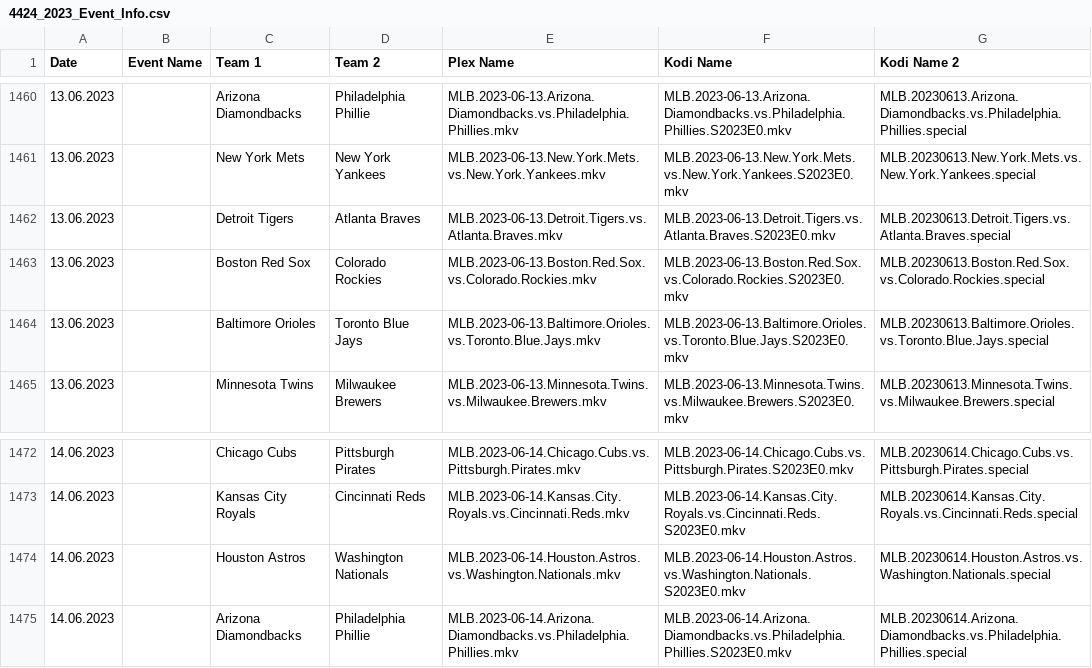
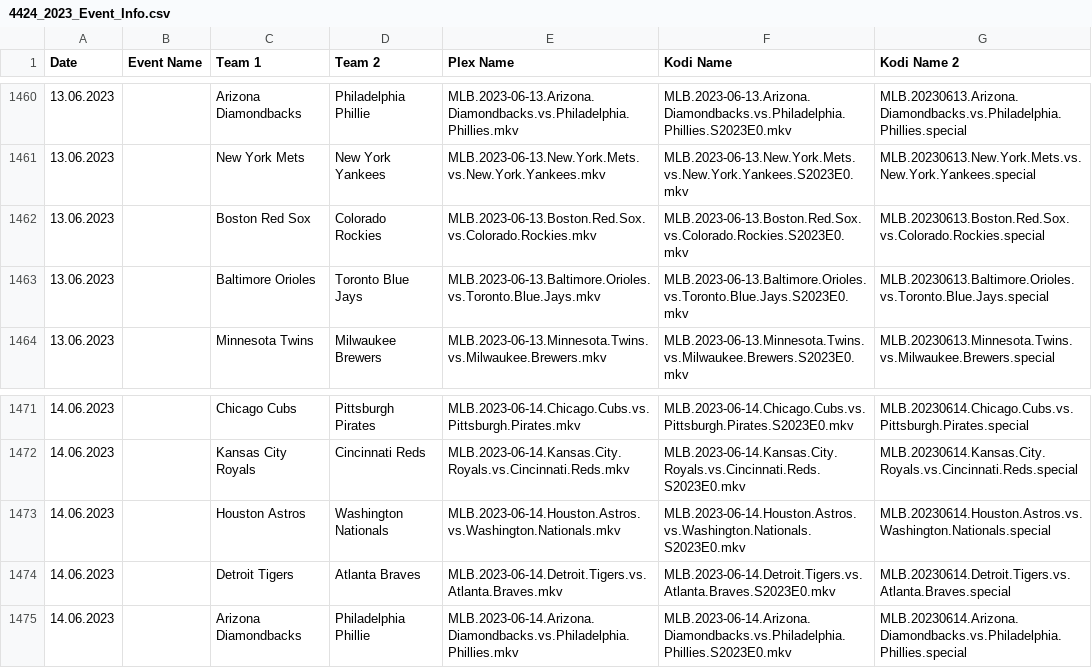
Before and after one commit to AcidAlchamy/Acids-SportTorrent-Renamer, a CSV file: Data/4424_2023_Event_Info.csv, drawn as a sheet; only a part is shown, gaps mark what is left out; removed rows and columns are numbered as before the commit, all else as after; the diff names each change by its address in the sheet, - before the commit and + after, or states it on an @@ line.

Commit message:
Update Data

```diff
--- a/Data/4424_2023_Event_Info.csv
+++ b/Data/4424_2023_Event_Info.csv
-row 1462: 13.06.2023 |  | Detroit Tigers | Atlanta Braves | MLB.2023-06-13.Detroit.Tigers.vs.Atlanta.Braves.mkv | MLB.2023-06-13.Detroit.Tigers.vs.Atlanta.Braves.S2023E0.mkv | MLB.20230613.Detroit.Tigers.vs.Atlanta.Braves.special
+row 1474: 14.06.2023 |  | Detroit Tigers | Atlanta Braves | MLB.2023-06-14.Detroit.Tigers.vs.Atlanta.Braves.mkv | MLB.2023-06-14.Detroit.Tigers.vs.Atlanta.Braves.S2023E0.mkv | MLB.20230614.Detroit.Tigers.vs.Atlanta.Braves.special
```
